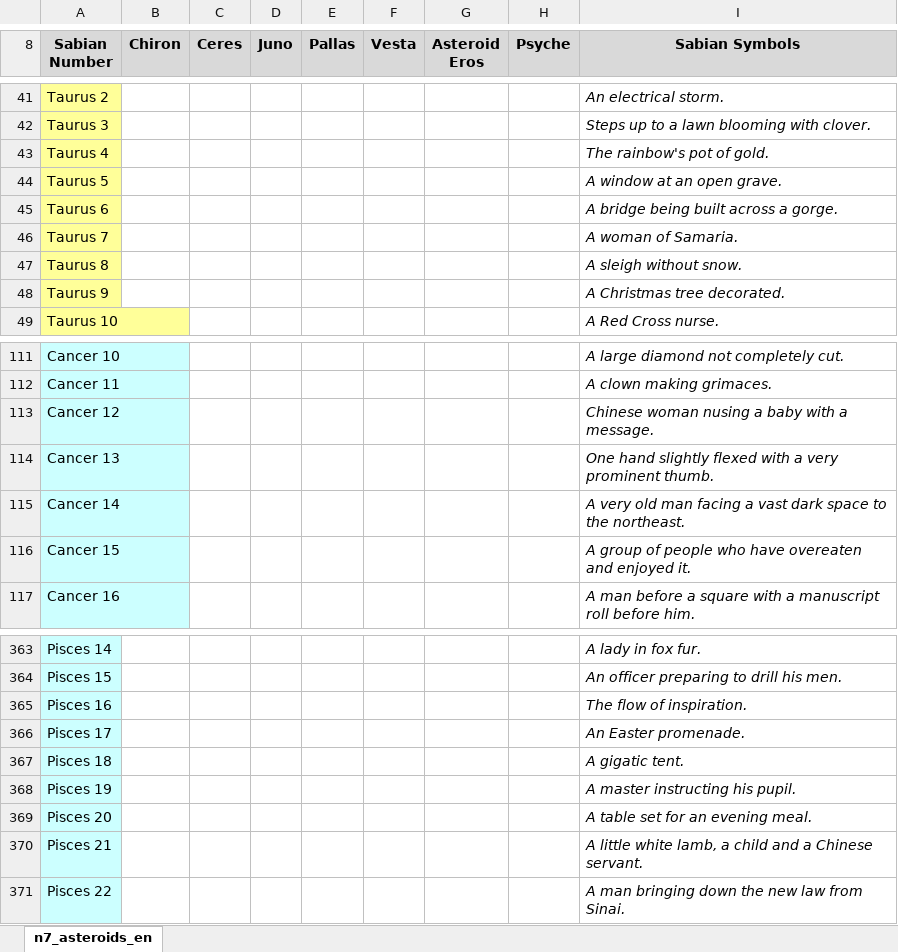
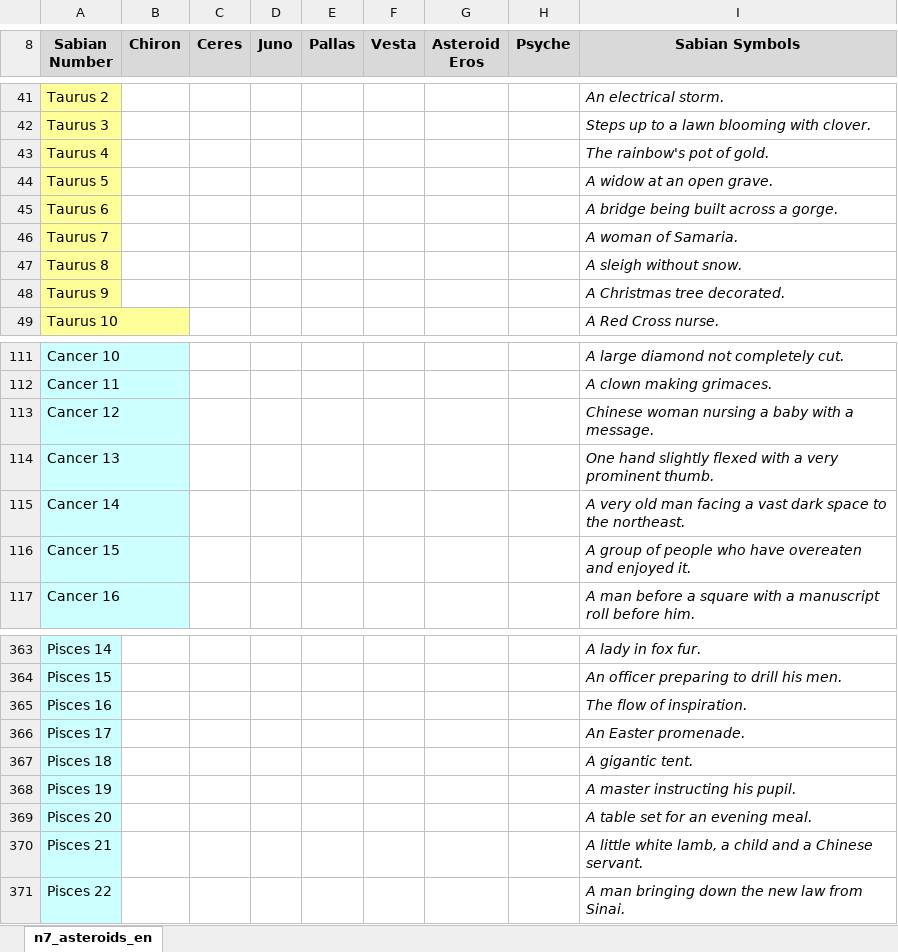
Before and after one commit to redstringoffate/tetramegistus, an Excel workbook: app/templates_excel/nigredo/n7_asteroids_en.xlsx, sheet n7_asteroids_en, drawn as a sheet; only a part is shown, gaps mark what is left out; values as stored, in another font and other column widths than the file's, no borders; conditional formats not drawn; the diff names each change by its address in the sheet, - before the commit and + after, or states it on an @@ line.

```diff
--- a/app/templates_excel/nigredo/n7_asteroids_en.xlsx (sheet n7_asteroids_en)
+++ b/app/templates_excel/nigredo/n7_asteroids_en.xlsx (sheet n7_asteroids_en)
-I44 (Sabian Symbols): A window at an open grave.
+I44 (Sabian Symbols): A widow at an open grave.
-I113 (Sabian Symbols): Chinese woman nusing a baby with a message.
+I113 (Sabian Symbols): Chinese woman nursing a baby with a message.
-I367 (Sabian Symbols): A gigatic tent.
+I367 (Sabian Symbols): A gigantic tent.
```
Also changed, not shown: app/templates_excel/nigredo/n7_fates_en.xlsx, 8 other files.
